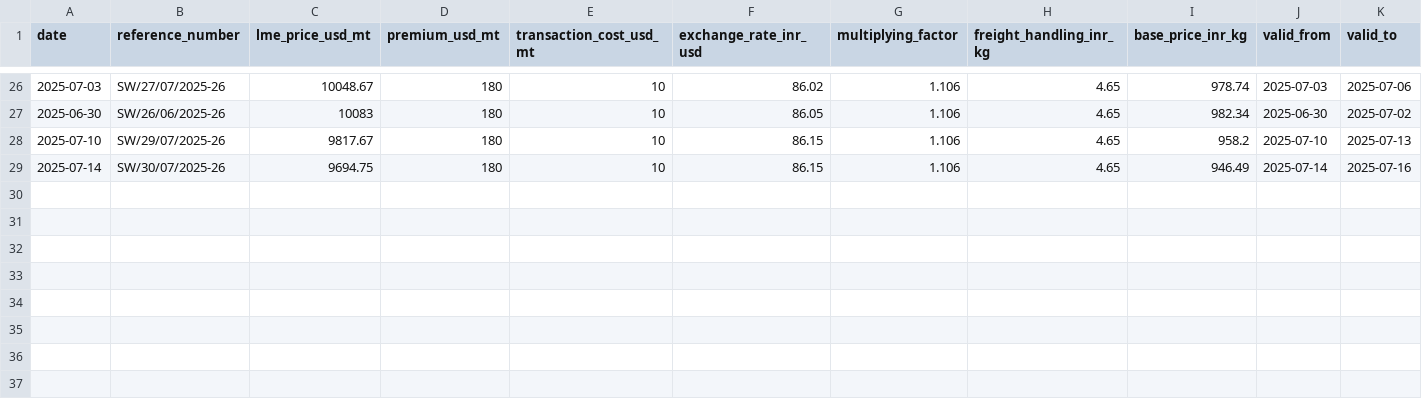
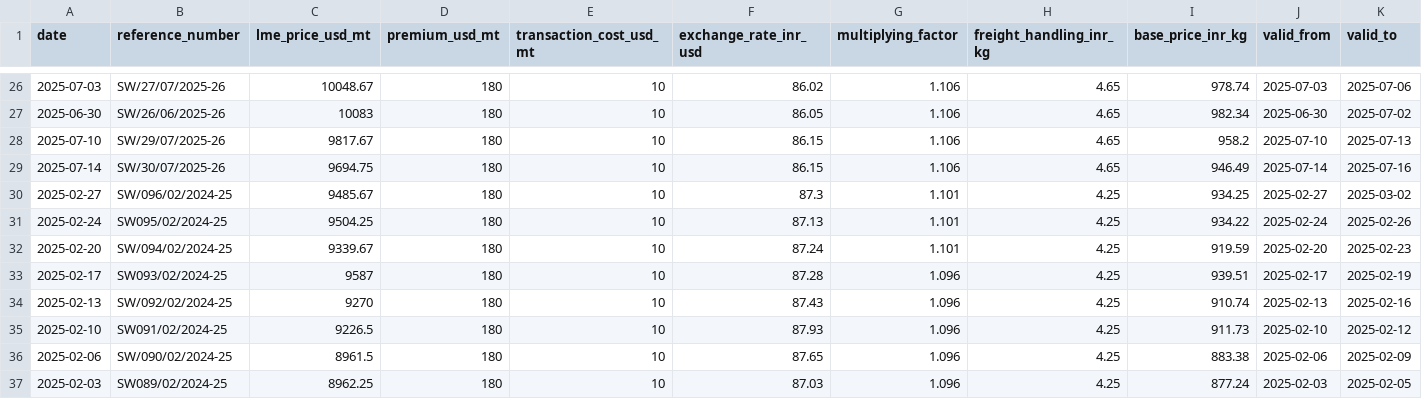
Before and after one commit to iodize6399/wwmai-copper-data, a CSV file: data/processed/copper_prices.csv, drawn as a sheet; only a part is shown, gaps mark what is left out.

Commit message:
Price update vide notification # ''

```diff
--- a/data/processed/copper_prices.csv
+++ b/data/processed/copper_prices.csv
@@ -29 +29,9 @@ date,reference_number,lme_price_usd_mt,premium_usd_mt,transaction_cost_usd_mt,ex
 2025-07-14,SW/30/07/2025-26,9694.75,180,10,86.15,1.106,4.65,946.49,2025-07-14,2025-07-16
+2025-02-27,SW/096/02/2024-25,9485.67,180,10,87.3,1.101,4.25,934.25,2025-02-27,2025-03-02
+2025-02-24,SW095/02/2024-25,9504.25,180,10,87.13,1.101,4.25,934.22,2025-02-24,2025-02-26
+2025-02-20,SW/094/02/2024-25,9339.67,180,10,87.24,1.101,4.25,919.59,2025-02-20,2025-02-23
+2025-02-17,SW093/02/2024-25,9587,180,10,87.28,1.096,4.25,939.51,2025-02-17,2025-02-19
+2025-02-13,SW/092/02/2024-25,9270,180,10,87.43,1.096,4.25,910.74,2025-02-13,2025-02-16
+2025-02-10,SW091/02/2024-25,9226.5,180,10,87.93,1.096,4.25,911.73,2025-02-10,2025-02-12
+2025-02-06,SW/090/02/2024-25,8961.5,180,10,87.65,1.096,4.25,883.38,2025-02-06,2025-02-09
+2025-02-03,SW089/02/2024-25,8962.25,180,10,87.03,1.096,4.25,877.24,2025-02-03,2025-02-05
```
Also changed, not shown: data/raw/pdf_db.csv.
